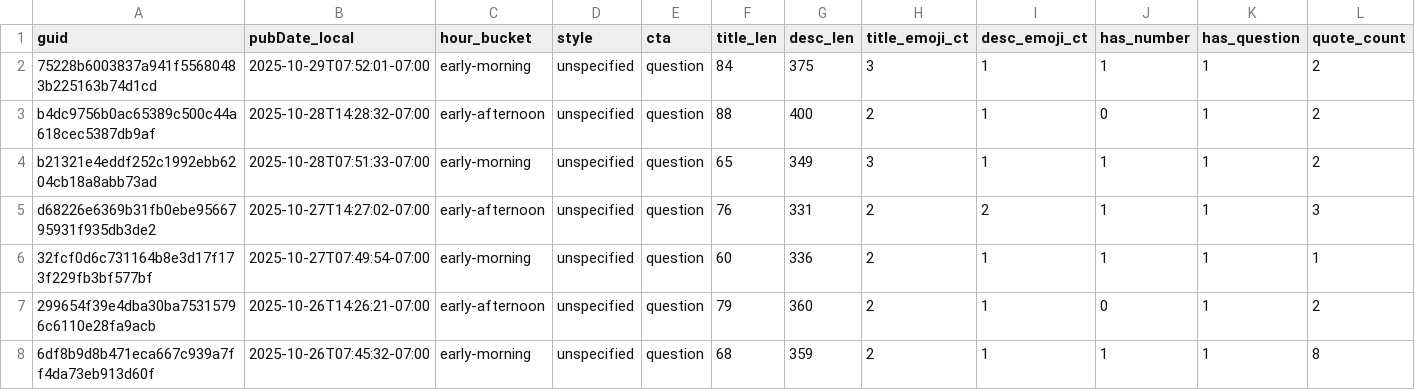
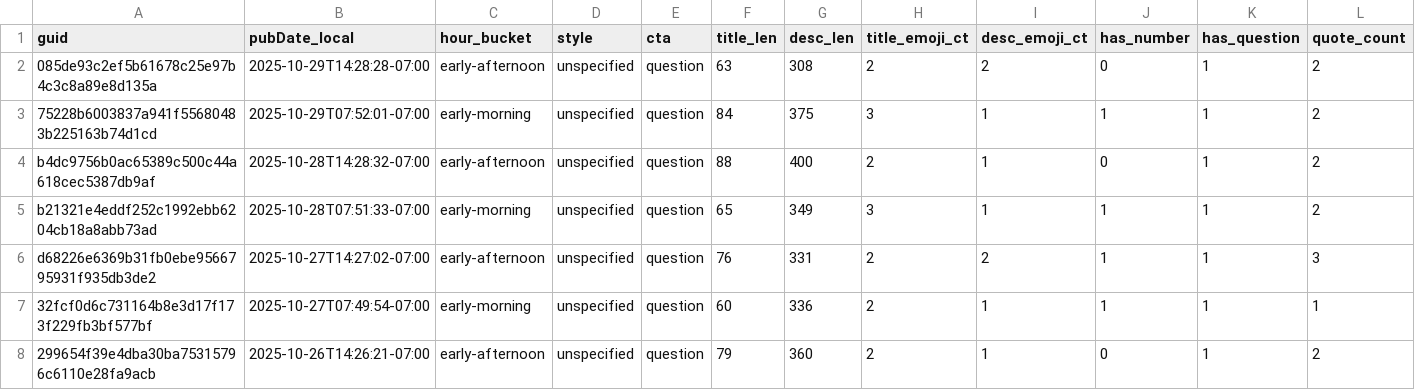
Before and after one commit to nikopastore/cf-autopost-feed, a CSV file: analytics/posts_features.csv, drawn as a sheet; only a part is shown; the shorter side is filled out with more unchanged rows; rows hold the shown columns only; the diff names each change by its address in the sheet, - before the commit and + after, or states it on an @@ line.

Commit message:
analytics: update reports, bandit, cron suggestion [skip ci]

```diff
--- a/analytics/posts_features.csv
+++ b/analytics/posts_features.csv
+row 2: 085de93c2ef5b61678c25e97b4c3c8a89e8d135a | 2025-10-29T14:28:28-07:00 | early-afternoon | unspecified | question | 63 | 308 | 2 | 2 | 0 | 1 | 2
```
Also changed, not shown: analytics/feature_summary.csv, 4 other files.
